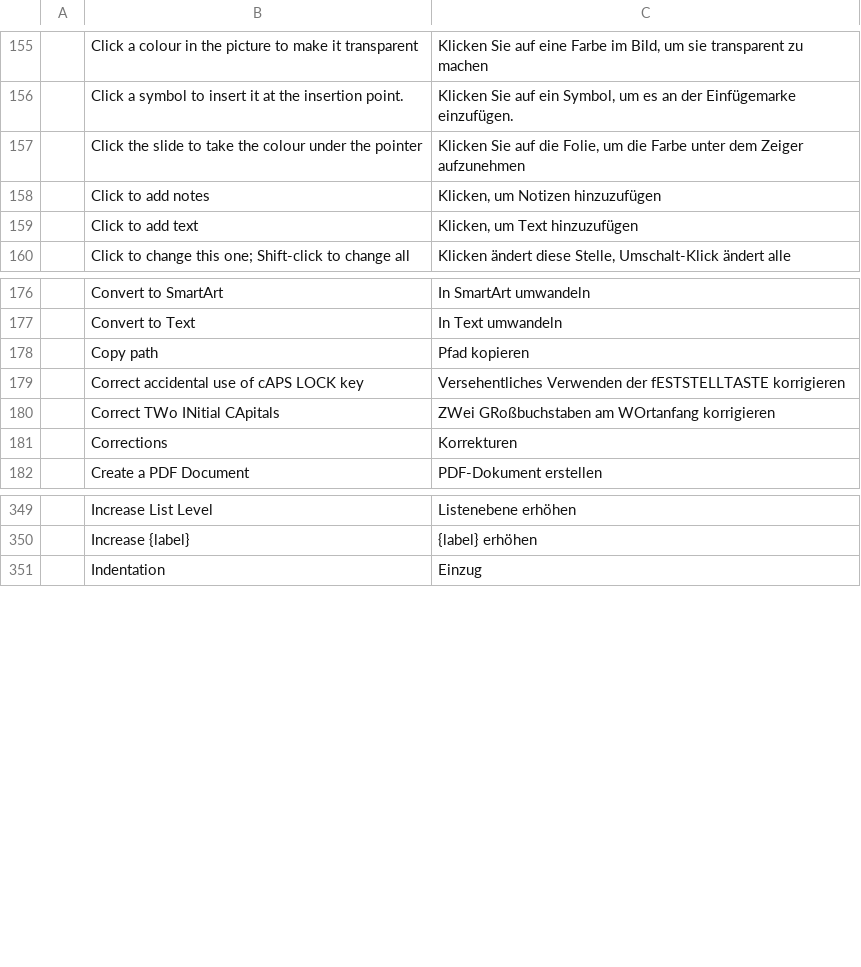
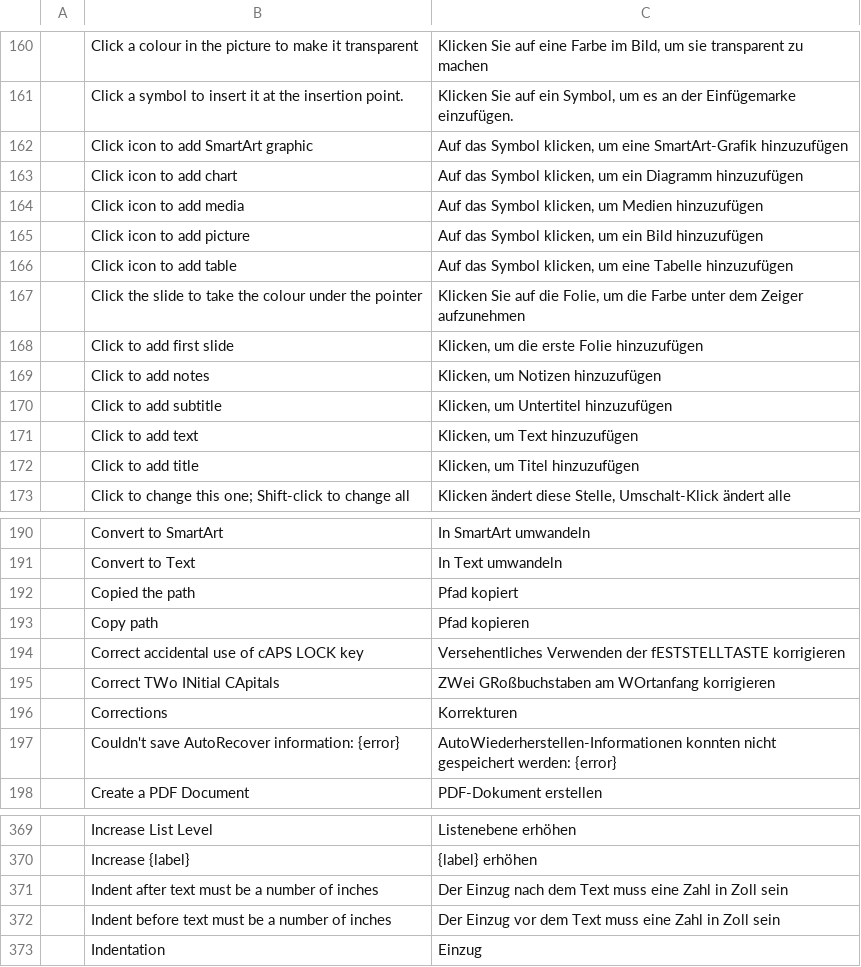
Before and after one commit to filforce95/craft-i18n, a TSV file: locales/de/deckcraft.tsv, drawn as a sheet; only a part is shown, gaps mark what is left out; the diff covers the shown part only.

Commit message:
de: DeckCraft placeholder prompts and status bar messages (deckcraft#2109, #2111)
46 rows: the eight placeholder prompts the editor now draws in the
interface language, and the status bar's messages, including seven
templates with placeholders and a plural for the inserted slide count.

```diff
--- a/locales/de/deckcraft.tsv
+++ b/locales/de/deckcraft.tsv
@@ -156,5 +161,13 @@
 	Click a symbol to insert it at the insertion point.	Klicken Sie auf ein Symbol, um es an der Einfügemarke einzufügen.
+	Click icon to add SmartArt graphic	Auf das Symbol klicken, um eine SmartArt-Grafik hinzuzufügen
+	Click icon to add chart	Auf das Symbol klicken, um ein Diagramm hinzuzufügen
+	Click icon to add media	Auf das Symbol klicken, um Medien hinzuzufügen
+	Click icon to add picture	Auf das Symbol klicken, um ein Bild hinzuzufügen
+	Click icon to add table	Auf das Symbol klicken, um eine Tabelle hinzuzufügen
 	Click the slide to take the colour under the pointer	Klicken Sie auf die Folie, um die Farbe unter dem Zeiger aufzunehmen
+	Click to add first slide	Klicken, um die erste Folie hinzuzufügen
 	Click to add notes	Klicken, um Notizen hinzuzufügen
+	Click to add subtitle	Klicken, um Untertitel hinzuzufügen
 	Click to add text	Klicken, um Text hinzuzufügen
+	Click to add title	Klicken, um Titel hinzuzufügen
 	Click to change this one; Shift-click to change all	Klicken ändert diese Stelle, Umschalt-Klick ändert alle
@@ -177,2 +191,3 @@
 	Convert to Text	In Text umwandeln
+	Copied the path	Pfad kopiert
 	Copy path	Pfad kopieren
@@ -181,2 +196,3 @@
 	Corrections	Korrekturen
+	Couldn't save AutoRecover information: {error}	AutoWiederherstellen-Informationen konnten nicht gespeichert werden: {error}
 	Create a PDF Document	PDF-Dokument erstellen
@@ -350,2 +370,4 @@
 	Increase {label}	{label} erhöhen
+	Indent after text must be a number of inches	Der Einzug nach dem Text muss eine Zahl in Zoll sein
+	Indent before text must be a number of inches	Der Einzug vor dem Text muss eine Zahl in Zoll sein
 	Indentation	Einzug
```
Also changed, not shown: 34 added rows elsewhere in this file, 1 other file.
